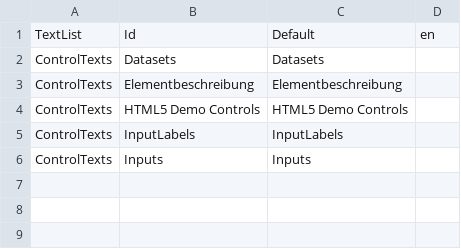
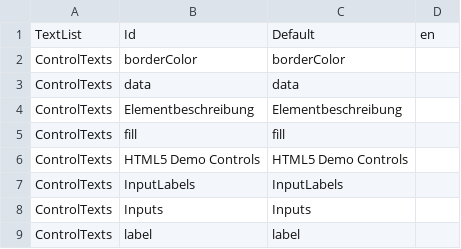
Before and after one commit to WifiLast/Mirroring_Webvisu, a CSV file: graph/visu/ControlTexts.csv, drawn as a sheet; removed rows and columns are numbered as before the commit, all else as after; the diff names each change by its address in the sheet, - before the commit and + after, or states it on an @@ line.

Commit message:
update values work

```diff
--- a/graph/visu/ControlTexts.csv
+++ b/graph/visu/ControlTexts.csv
-row 2: ControlTexts | Datasets | Datasets
+row 2: ControlTexts | borderColor | borderColor
+row 3: ControlTexts | data | data
+row 5: ControlTexts | fill | fill
+row 9: ControlTexts | label | label
```
Also changed, not shown: 4 other files.
